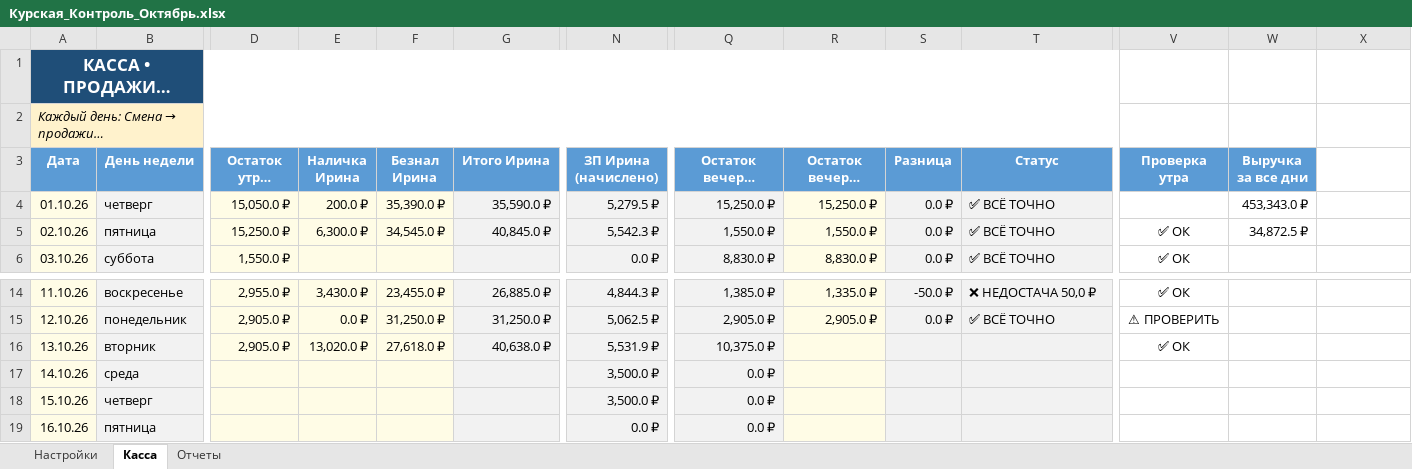
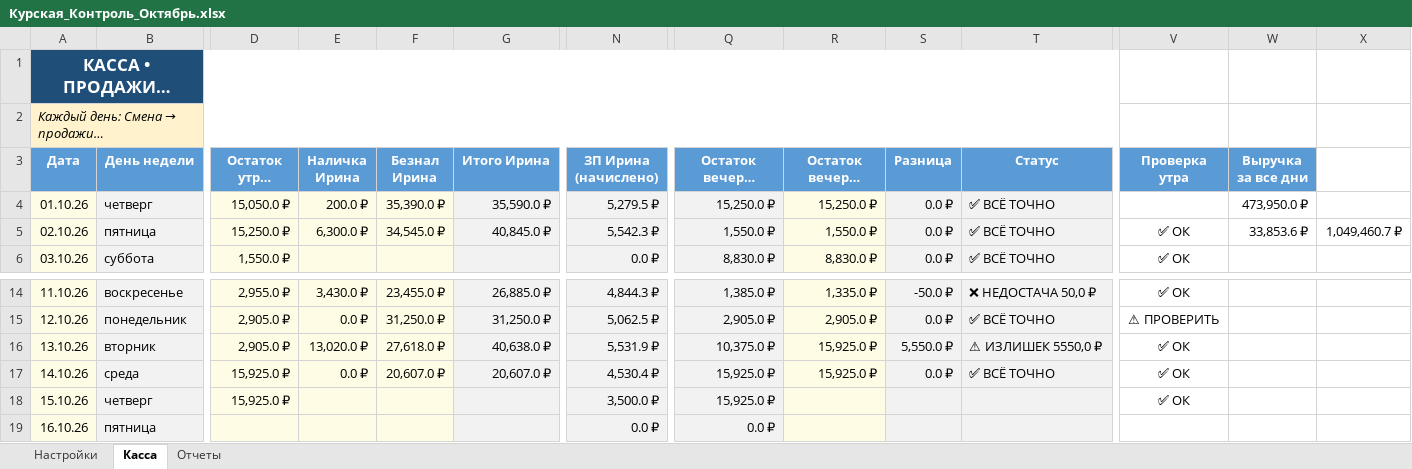
Before and after one commit to Kirill010/muzflowers_analysis, an Excel workbook: data/Курская_Контроль_Октябрь.xlsx, sheet Касса, drawn as a sheet; only a part is shown, gaps mark what is left out; long unchanged cells end in …; values as stored, in another font and other column widths than the file's, no borders; conditional formats and table styles not drawn; the diff names each change by its address in the sheet, - before the commit and + after, or states it on an @@ line.

Commit message:
change data 1

```diff
--- a/data/Курская_Контроль_Октябрь.xlsx (sheet Касса)
+++ b/data/Курская_Контроль_Октябрь.xlsx (sheet Касса)
-W4 (Выручка за все дни): 453,343.0 ₽
+W4 (Выручка за все дни): 473,950.0 ₽
-W5 (Выручка за все дни): 34,872.5 ₽
+W5 (Выручка за все дни): 33,853.6 ₽
-X5: (empty)
+X5: 1,049,460.7 ₽
-R16:R17 (Остаток вечером (факт)): (empty)
+R16:R17 (Остаток вечером (факт)): 15,925.0 ₽
-S16 (Разница): (empty)
+S16 (Разница): 5,550.0 ₽
-T16 (Статус): (empty)
+T16 (Статус): ⚠ ИЗЛИШЕК 5550,0 ₽
-D17:D18 (Остаток утром (нал)): (empty)
+D17:D18 (Остаток утром (нал)): 15,925.0 ₽
-E17 (Наличка Ирина): (empty)
+E17 (Наличка Ирина): 0.0 ₽
-F17 (Безнал Ирина): (empty)
+F17 (Безнал Ирина): 20,607.0 ₽
-G17 (Итого Ирина): (empty)
+G17 (Итого Ирина): 20,607.0 ₽
-N17 (ЗП Ирина (начислено)): 3,500.0 ₽
+N17 (ЗП Ирина (начислено)): 4,530.4 ₽
-Q17:Q18 (Остаток вечером (расчёт)): 0.0 ₽
+Q17:Q18 (Остаток вечером (расчёт)): 15,925.0 ₽
-S17 (Разница): (empty)
+S17 (Разница): 0.0 ₽
-T17 (Статус): (empty)
+T17 (Статус): ✅ ВСЁ ТОЧНО
-V17:V18 (Проверка утра): (empty)
+V17:V18 (Проверка утра): ✅ ОК
```
Also changed, not shown: 6 other files.
